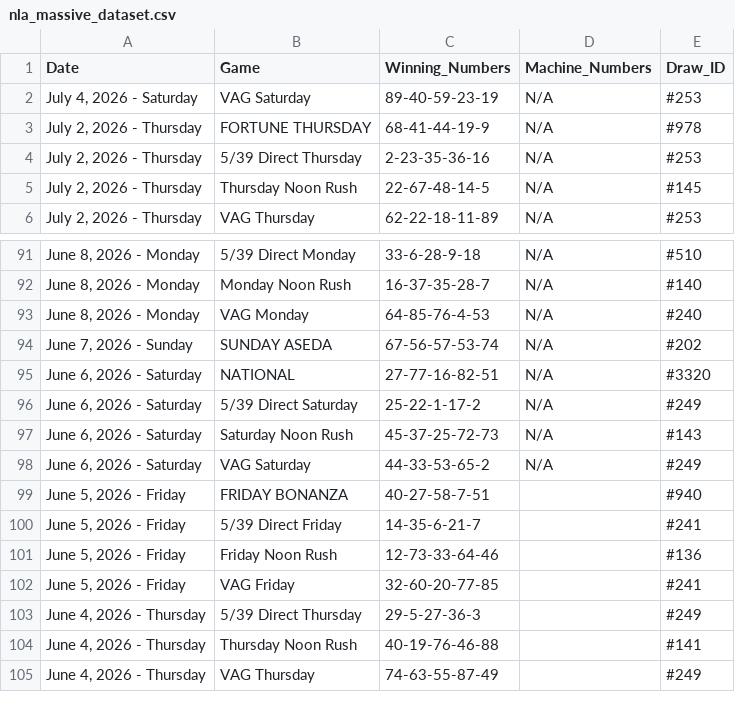
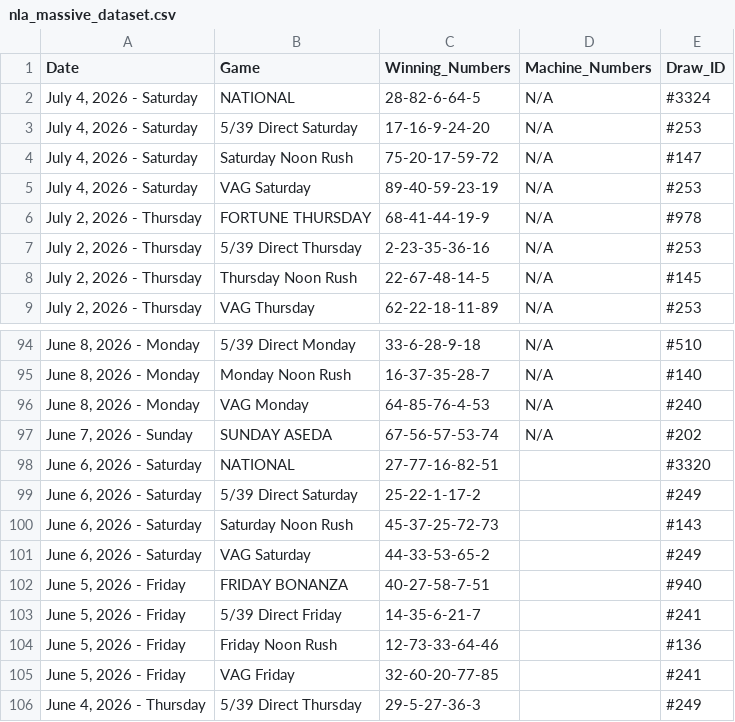
Before and after one commit to mrstephan404-hue/nla-data-repo, a CSV file: nla_massive_dataset.csv, drawn as a sheet; only a part is shown, gaps mark what is left out; the shorter side is filled out with more unchanged rows.

```diff
--- a/nla_massive_dataset.csv
+++ b/nla_massive_dataset.csv
@@ -1,2 +1,5 @@
 Date,Game,Winning_Numbers,Machine_Numbers,Draw_ID
+"July 4, 2026 - Saturday",NATIONAL,28-82-6-64-5,N/A,#3324
+"July 4, 2026 - Saturday",5/39 Direct Saturday,17-16-9-24-20,N/A,#253
+"July 4, 2026 - Saturday",Saturday Noon Rush,75-20-17-59-72,N/A,#147
 "July 4, 2026 - Saturday",VAG Saturday,89-40-59-23-19,N/A,#253
@@ -94,6 +97,6 @@ Date,Game,Winning_Numbers,Machine_Numbers,Draw_ID
 "June 7, 2026 - Sunday",SUNDAY ASEDA,67-56-57-53-74,N/A,#202
-"June 6, 2026 - Saturday",NATIONAL,27-77-16-82-51,N/A,#3320
-"June 6, 2026 - Saturday",5/39 Direct Saturday,25-22-1-17-2,N/A,#249
-"June 6, 2026 - Saturday",Saturday Noon Rush,45-37-25-72-73,N/A,#143
-"June 6, 2026 - Saturday",VAG Saturday,44-33-53-65-2,N/A,#249
+"June 6, 2026 - Saturday",NATIONAL,27-77-16-82-51,,#3320
+"June 6, 2026 - Saturday",5/39 Direct Saturday,25-22-1-17-2,,#249
+"June 6, 2026 - Saturday",Saturday Noon Rush,45-37-25-72-73,,#143
+"June 6, 2026 - Saturday",VAG Saturday,44-33-53-65-2,,#249
 "June 5, 2026 - Friday",FRIDAY BONANZA,40-27-58-7-51,,#940
```
